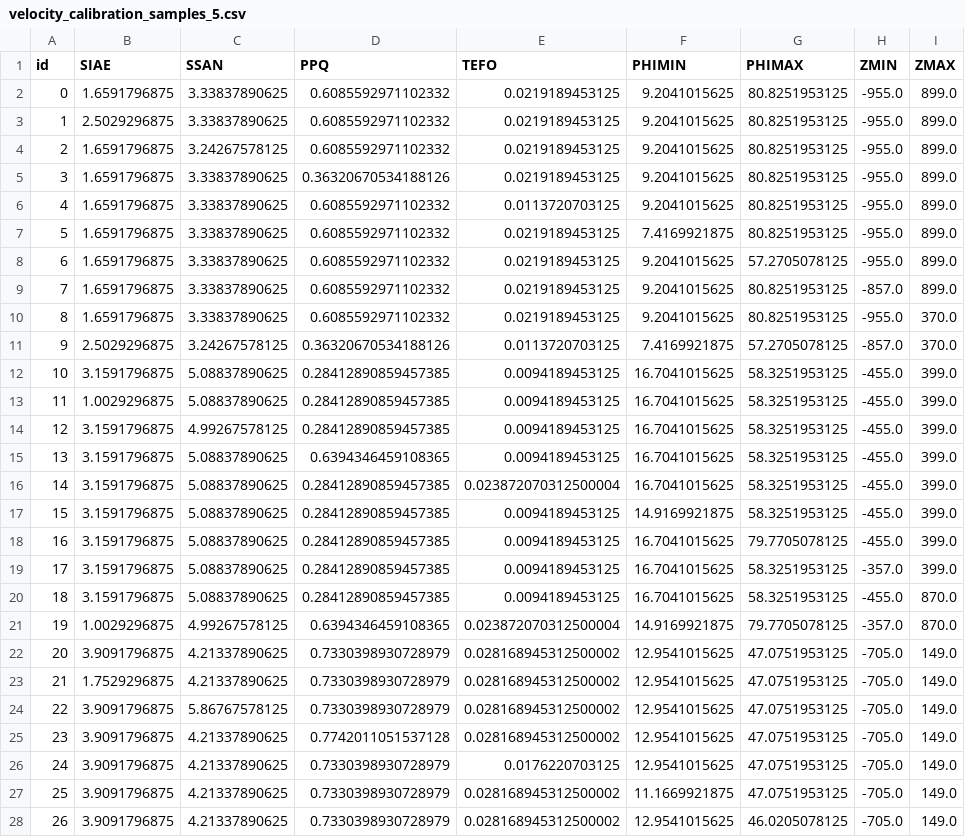
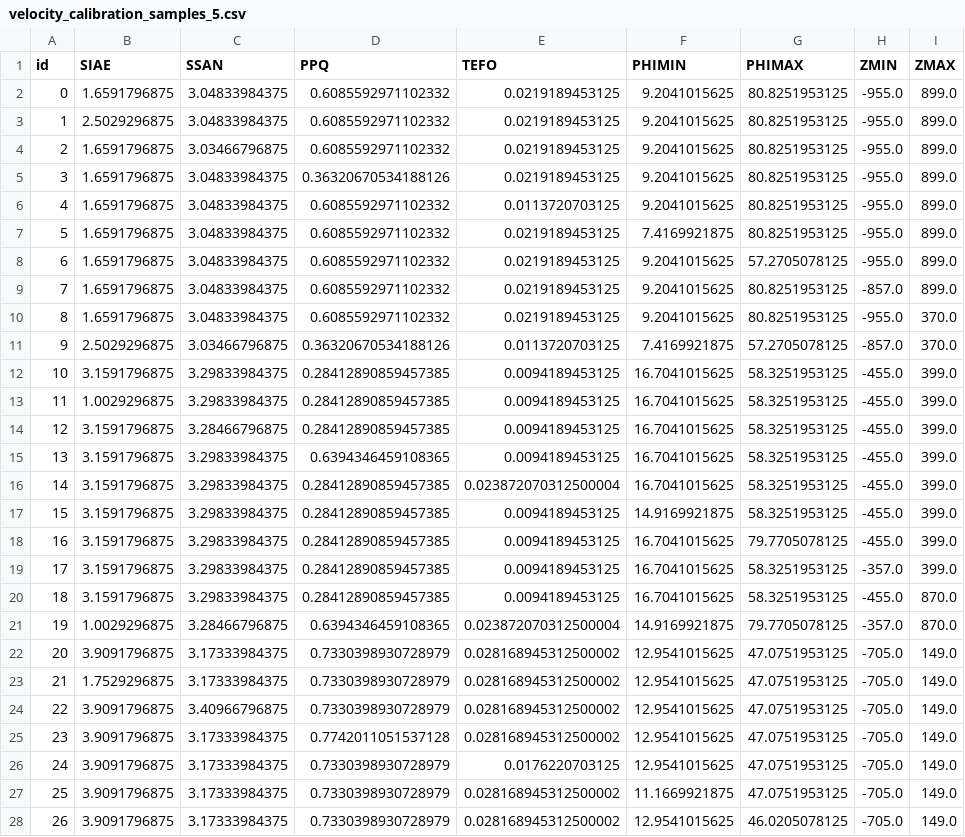
Before and after one commit to pism/pism-gris, a CSV file: uncerainty_quantification/velocity_calibration_samples_5.csv, drawn as a sheet; only a part is shown; the diff covers the shown part only; the diff names each change by its address in the sheet, - before the commit and + after, or states it on an @@ line.

Commit message:
Calibration:
  - fixed calving: use vonmises instead of float kill
  - fixed wrong uniform distribution for SSA_N

```diff
--- a/uncerainty_quantification/velocity_calibration_samples_5.csv
+++ b/uncerainty_quantification/velocity_calibration_samples_5.csv
-C2:C3 (SSAN): 3.33837890625
+C2:C3 (SSAN): 3.04833984375
-C4 (SSAN): 3.24267578125
+C4 (SSAN): 3.03466796875
-C5:C10 (SSAN): 3.33837890625
+C5:C10 (SSAN): 3.04833984375
-C11 (SSAN): 3.24267578125
+C11 (SSAN): 3.03466796875
-C12:C13 (SSAN): 5.08837890625
+C12:C13 (SSAN): 3.29833984375
-C14 (SSAN): 4.99267578125
+C14 (SSAN): 3.28466796875
-C15:C20 (SSAN): 5.08837890625
+C15:C20 (SSAN): 3.29833984375
-C21 (SSAN): 4.99267578125
+C21 (SSAN): 3.28466796875
-C22:C23 (SSAN): 4.21337890625
+C22:C23 (SSAN): 3.17333984375
-C24 (SSAN): 5.86767578125
+C24 (SSAN): 3.40966796875
-C25:C28 (SSAN): 4.21337890625
+C25:C28 (SSAN): 3.17333984375
```
Also changed, not shown: 23 edited cells elsewhere in this file, 4 other files.
